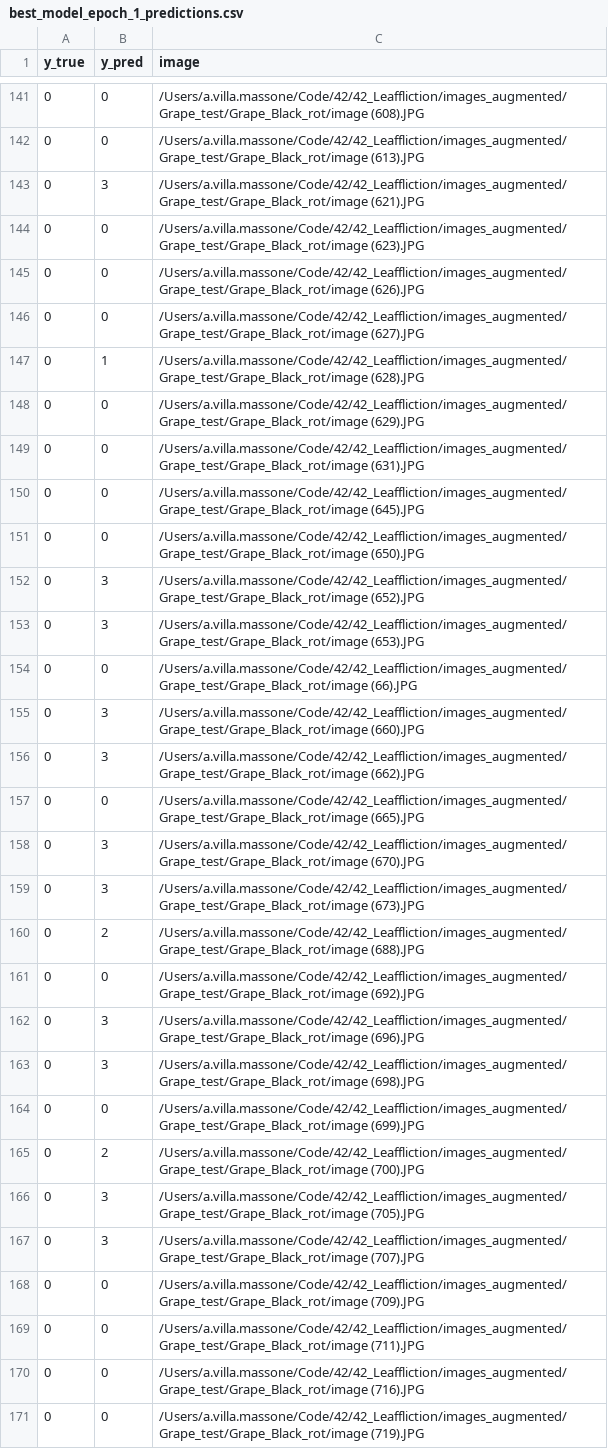
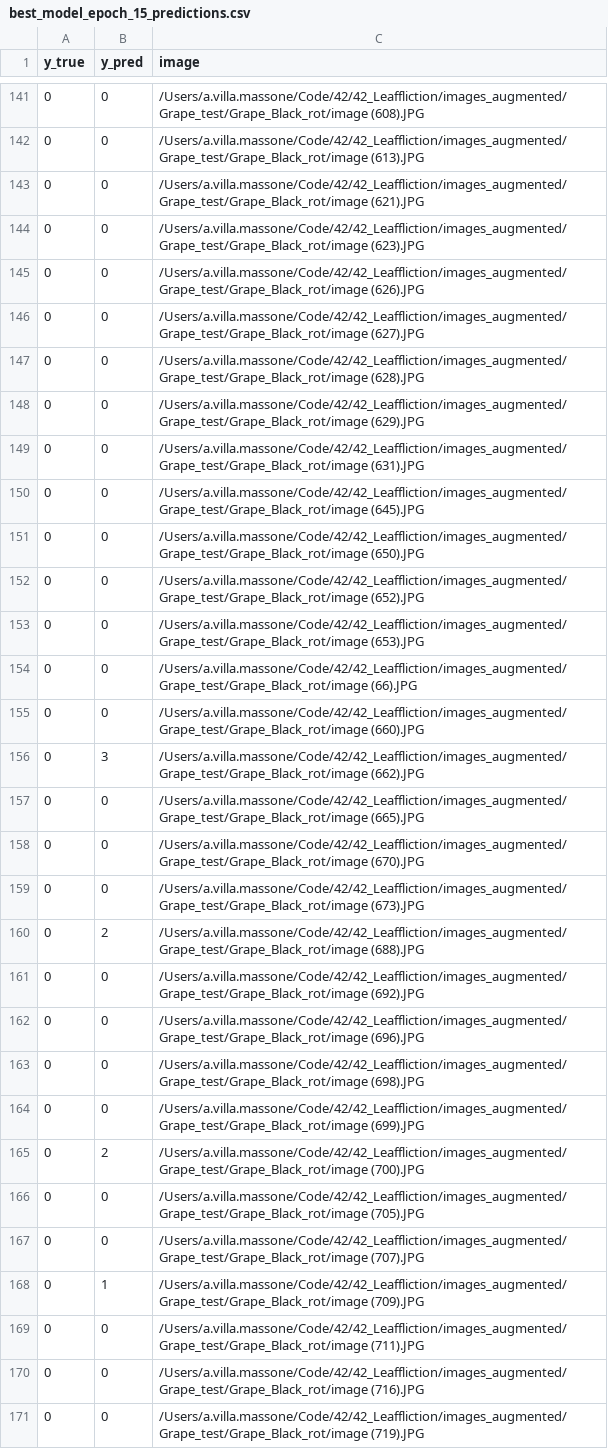
Before and after one commit to Arivima/42_Leaffliction, a CSV file: best_model/best_model_epoch_15_predictions.csv (was best_model/best_model_epoch_1_predictions.csv), drawn as a sheet; only a part is shown, gaps mark what is left out; the diff covers the shown part only.

Commit message:
updated best model

```diff
--- a/best_model/best_model_epoch_1_predictions.csv
+++ b/best_model/best_model_epoch_15_predictions.csv
@@ -142,3 +142,3 @@ y_true,y_pred,image
 0,0,/Users/a.villa.massone/Code/42/42_Leaffliction/images_augmented/Grape_test/Grape_Black_rot/image (613).JPG
-0,3,/Users/a.villa.massone/Code/42/42_Leaffliction/images_augmented/Grape_test/Grape_Black_rot/image (621).JPG
+0,0,/Users/a.villa.massone/Code/42/42_Leaffliction/images_augmented/Grape_test/Grape_Black_rot/image (621).JPG
 0,0,/Users/a.villa.massone/Code/42/42_Leaffliction/images_augmented/Grape_test/Grape_Black_rot/image (623).JPG
@@ -146,3 +146,3 @@ y_true,y_pred,image
 0,0,/Users/a.villa.massone/Code/42/42_Leaffliction/images_augmented/Grape_test/Grape_Black_rot/image (627).JPG
-0,1,/Users/a.villa.massone/Code/42/42_Leaffliction/images_augmented/Grape_test/Grape_Black_rot/image (628).JPG
+0,0,/Users/a.villa.massone/Code/42/42_Leaffliction/images_augmented/Grape_test/Grape_Black_rot/image (628).JPG
 0,0,/Users/a.villa.massone/Code/42/42_Leaffliction/images_augmented/Grape_test/Grape_Black_rot/image (629).JPG
@@ -151,19 +151,19 @@ y_true,y_pred,image
 0,0,/Users/a.villa.massone/Code/42/42_Leaffliction/images_augmented/Grape_test/Grape_Black_rot/image (650).JPG
-0,3,/Users/a.villa.massone/Code/42/42_Leaffliction/images_augmented/Grape_test/Grape_Black_rot/image (652).JPG
-0,3,/Users/a.villa.massone/Code/42/42_Leaffliction/images_augmented/Grape_test/Grape_Black_rot/image (653).JPG
+0,0,/Users/a.villa.massone/Code/42/42_Leaffliction/images_augmented/Grape_test/Grape_Black_rot/image (652).JPG
+0,0,/Users/a.villa.massone/Code/42/42_Leaffliction/images_augmented/Grape_test/Grape_Black_rot/image (653).JPG
 0,0,/Users/a.villa.massone/Code/42/42_Leaffliction/images_augmented/Grape_test/Grape_Black_rot/image (66).JPG
-0,3,/Users/a.villa.massone/Code/42/42_Leaffliction/images_augmented/Grape_test/Grape_Black_rot/image (660).JPG
+0,0,/Users/a.villa.massone/Code/42/42_Leaffliction/images_augmented/Grape_test/Grape_Black_rot/image (660).JPG
 0,3,/Users/a.villa.massone/Code/42/42_Leaffliction/images_augmented/Grape_test/Grape_Black_rot/image (662).JPG
 0,0,/Users/a.villa.massone/Code/42/42_Leaffliction/images_augmented/Grape_test/Grape_Black_rot/image (665).JPG
-0,3,/Users/a.villa.massone/Code/42/42_Leaffliction/images_augmented/Grape_test/Grape_Black_rot/image (670).JPG
-0,3,/Users/a.villa.massone/Code/42/42_Leaffliction/images_augmented/Grape_test/Grape_Black_rot/image (673).JPG
+0,0,/Users/a.villa.massone/Code/42/42_Leaffliction/images_augmented/Grape_test/Grape_Black_rot/image (670).JPG
+0,0,/Users/a.villa.massone/Code/42/42_Leaffliction/images_augmented/Grape_test/Grape_Black_rot/image (673).JPG
 0,2,/Users/a.villa.massone/Code/42/42_Leaffliction/images_augmented/Grape_test/Grape_Black_rot/image (688).JPG
 0,0,/Users/a.villa.massone/Code/42/42_Leaffliction/images_augmented/Grape_test/Grape_Black_rot/image (692).JPG
-0,3,/Users/a.villa.massone/Code/42/42_Leaffliction/images_augmented/Grape_test/Grape_Black_rot/image (696).JPG
-0,3,/Users/a.villa.massone/Code/42/42_Leaffliction/images_augmented/Grape_test/Grape_Black_rot/image (698).JPG
+0,0,/Users/a.villa.massone/Code/42/42_Leaffliction/images_augmented/Grape_test/Grape_Black_rot/image (696).JPG
+0,0,/Users/a.villa.massone/Code/42/42_Leaffliction/images_augmented/Grape_test/Grape_Black_rot/image (698).JPG
 0,0,/Users/a.villa.massone/Code/42/42_Leaffliction/images_augmented/Grape_test/Grape_Black_rot/image (699).JPG
 0,2,/Users/a.villa.massone/Code/42/42_Leaffliction/images_augmented/Grape_test/Grape_Black_rot/image (700).JPG
-0,3,/Users/a.villa.massone/Code/42/42_Leaffliction/images_augmented/Grape_test/Grape_Black_rot/image (705).JPG
-0,3,/Users/a.villa.massone/Code/42/42_Leaffliction/images_augmented/Grape_test/Grape_Black_rot/image (707).JPG
-0,0,/Users/a.villa.massone/Code/42/42_Leaffliction/images_augmented/Grape_test/Grape_Black_rot/image (709).JPG
+0,0,/Users/a.villa.massone/Code/42/42_Leaffliction/images_augmented/Grape_test/Grape_Black_rot/image (705).JPG
+0,0,/Users/a.villa.massone/Code/42/42_Leaffliction/images_augmented/Grape_test/Grape_Black_rot/image (707).JPG
+0,1,/Users/a.villa.massone/Code/42/42_Leaffliction/images_augmented/Grape_test/Grape_Black_rot/image (709).JPG
 0,0,/Users/a.villa.massone/Code/42/42_Leaffliction/images_augmented/Grape_test/Grape_Black_rot/image (711).JPG
```
Also changed, not shown: 84 edited cells elsewhere in this file, 8 other files.
